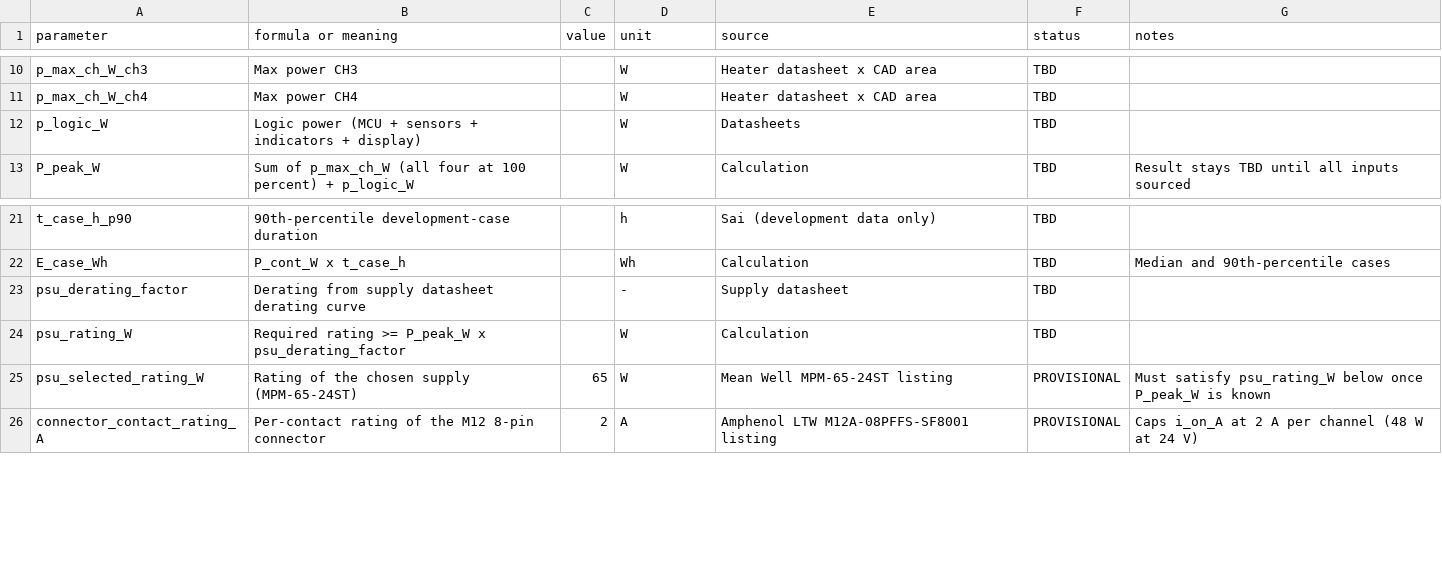
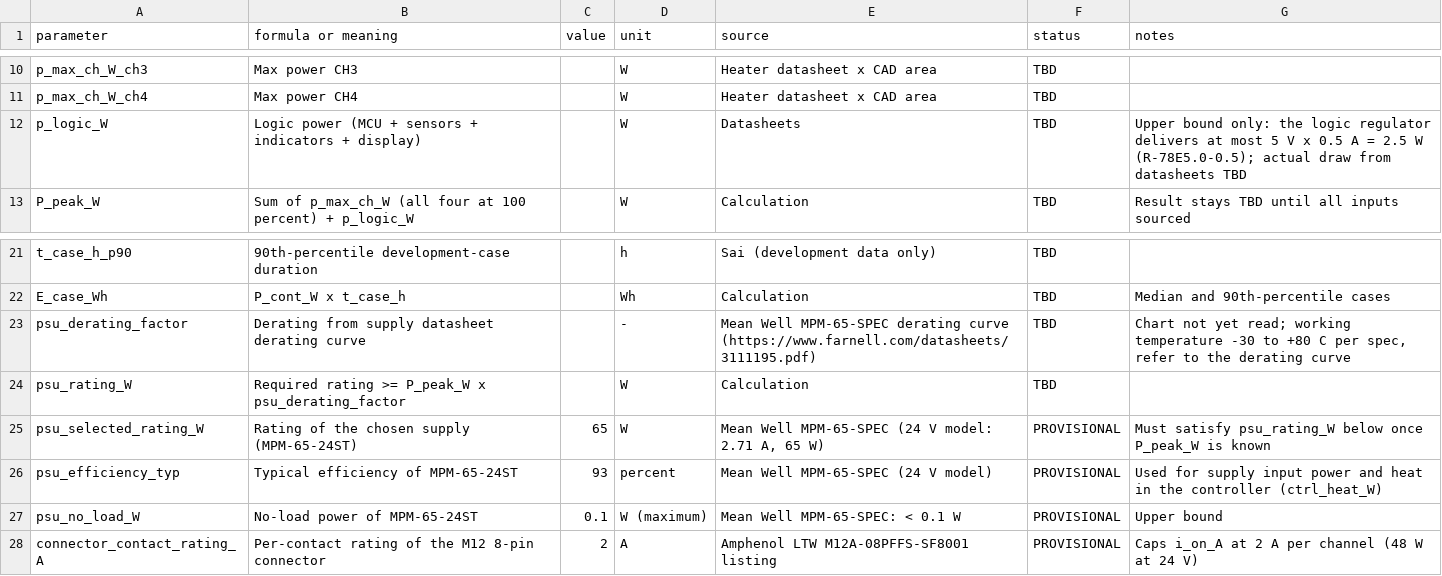
Before and after one commit to shreehannayak/neram-thermal-digital-twin, a CSV file: hardware/power/power_budget.csv, drawn as a sheet; only a part is shown, gaps mark what is left out.

```diff
--- a/hardware/power/power_budget.csv
+++ b/hardware/power/power_budget.csv
@@ -11,3 +11,3 @@ p_max_ch_W_ch3,Max power CH3,,W,Heater datasheet x CAD area,TBD,
 p_max_ch_W_ch4,Max power CH4,,W,Heater datasheet x CAD area,TBD,
-p_logic_W,Logic power (MCU + sensors + indicators + display),,W,Datasheets,TBD,
+p_logic_W,Logic power (MCU + sensors + indicators + display),,W,Datasheets,TBD,Upper bound only: the logic regulator delivers at most 5 V x 0.5 A = 2.5 W (R-78E5.0-0.5); actual draw from datasheets TBD
 P_peak_W,Sum of p_max_ch_W (all four at 100 percent) + p_logic_W,,W,Calculation,TBD,Result stays TBD until all inputs sourced
@@ -22,5 +22,7 @@ t_case_h_p90,90th-percentile development-case duration,,h,Sai (development data
 E_case_Wh,P_cont_W x t_case_h,,Wh,Calculation,TBD,Median and 90th-percentile cases
-psu_derating_factor,Derating from supply datasheet derating curve,,-,Supply datasheet,TBD,
+psu_derating_factor,Derating from supply datasheet derating curve,,-,Mean Well MPM-65-SPEC derating curve (https://www.farnell.com/datasheets/3111195.pdf),TBD,"Chart not yet read; working temperature -30 to +80 C per spec, refer to the derating curve"
 psu_rating_W,Required rating >= P_peak_W x psu_derating_factor,,W,Calculation,TBD,
-psu_selected_rating_W,Rating of the chosen supply (MPM-65-24ST),65,W,Mean Well MPM-65-24ST listing,PROVISIONAL,Must satisfy psu_rating_W below once P_peak_W is known
+psu_selected_rating_W,Rating of the chosen supply (MPM-65-24ST),65,W,"Mean Well MPM-65-SPEC (24 V model: 2.71 A, 65 W)",PROVISIONAL,Must satisfy psu_rating_W below once P_peak_W is known
+psu_efficiency_typ,Typical efficiency of MPM-65-24ST,93,percent,Mean Well MPM-65-SPEC (24 V model),PROVISIONAL,Used for supply input power and heat in the controller (ctrl_heat_W)
+psu_no_load_W,No-load power of MPM-65-24ST,0.1,W (maximum),Mean Well MPM-65-SPEC: < 0.1 W,PROVISIONAL,Upper bound
 connector_contact_rating_A,Per-contact rating of the M12 8-pin connector,2,A,Amphenol LTW M12A-08PFFS-SF8001 listing,PROVISIONAL,Caps i_on_A at 2 A per channel (48 W at 24 V)
```
Also changed, not shown: hardware/bom/electrical_bom.csv, hardware/comparisons/mcu_comparison.csv, 24 other files.
